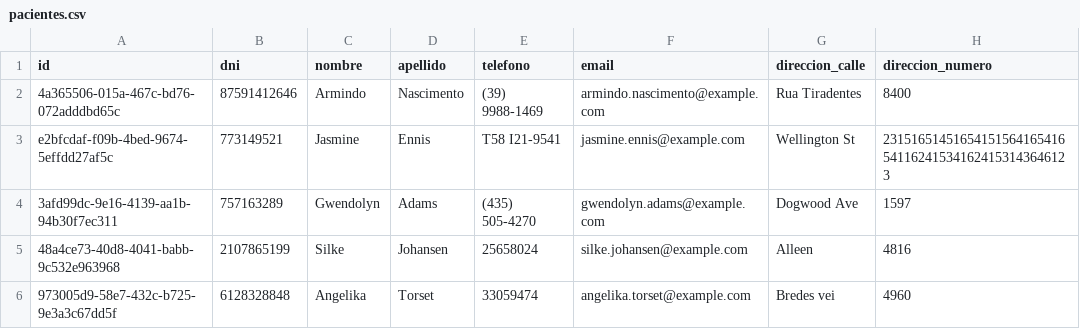
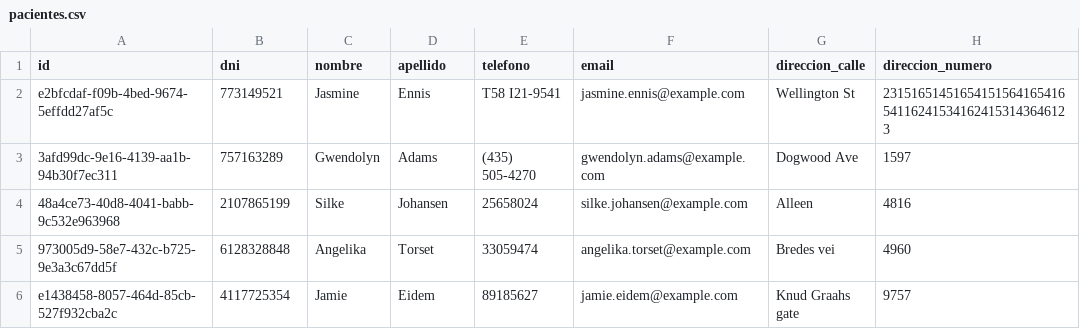
Before and after one commit to Matias-Bussetti/Prog-II-Trabajo-Final, a CSV file: modelo/db/pacientes.csv, drawn as a sheet; only a part is shown; the shorter side is filled out with more unchanged rows.

```diff
--- a/modelo/db/pacientes.csv
+++ b/modelo/db/pacientes.csv
@@ -1,3 +1,2 @@
 id,dni,nombre,apellido,telefono,email,direccion_calle,direccion_numero
-4a365506-015a-467c-bd76-072adddbd65c,87591412646,Armindo,Nascimento,(39) 9988-1469,armindo.nascimento@example.com,Rua Tiradentes ,8400
 e2bfcdaf-f09b-4bed-9674-5effdd27af5c,773149521,Jasmine,Ennis,T58 I21-9541,jasmine.ennis@example.com,Wellington St,23151651451654151564165416541162415341624153143646123
```
Also changed, not shown: 6 other files.
